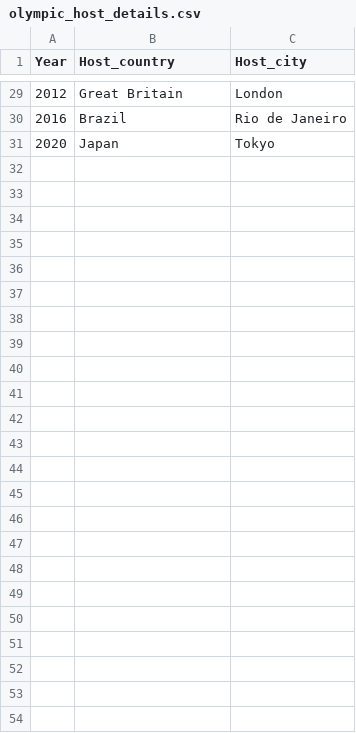
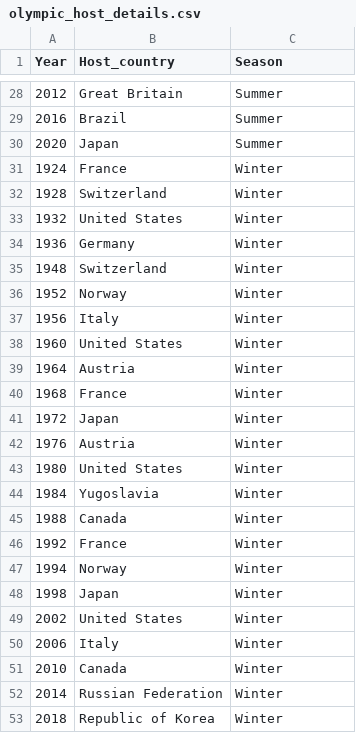
Before and after one commit to arisshayasmin/FIT3179-Assignment2, a CSV file: data/cleaned/olympic_host_details.csv, drawn as a sheet; only a part is shown, gaps mark what is left out; the diff covers the shown part only.

```diff
--- a/data/cleaned/olympic_host_details.csv
+++ b/data/cleaned/olympic_host_details.csv
@@ -1 +1 @@
-Year,Host_country,Host_city
+Year,Host_country,Season
@@ -29,3 +28,26 @@ Year,Host_country,Host_city
-2012,Great Britain,London
-2016,Brazil,Rio de Janeiro
-2020,Japan,Tokyo
+2012,Great Britain,Summer
+2016,Brazil,Summer
+2020,Japan,Summer
+1924,France,Winter
+1928,Switzerland,Winter
+1932,United States,Winter
+1936,Germany,Winter
+1948,Switzerland,Winter
+1952,Norway,Winter
+1956,Italy,Winter
+1960,United States,Winter
+1964,Austria,Winter
+1968,France,Winter
+1972,Japan,Winter
+1976,Austria,Winter
+1980,United States,Winter
+1984,Yugoslavia,Winter
+1988,Canada,Winter
+1992,France,Winter
+1994,Norway,Winter
+1998,Japan,Winter
+2002,United States,Winter
+2006,Italy,Winter
+2010,Canada,Winter
+2014,Russian Federation,Winter
+2018,Republic of Korea,Winter
```
Also changed, not shown: 1 removed row and 26 edited cells elsewhere in this file, 3 other files.
